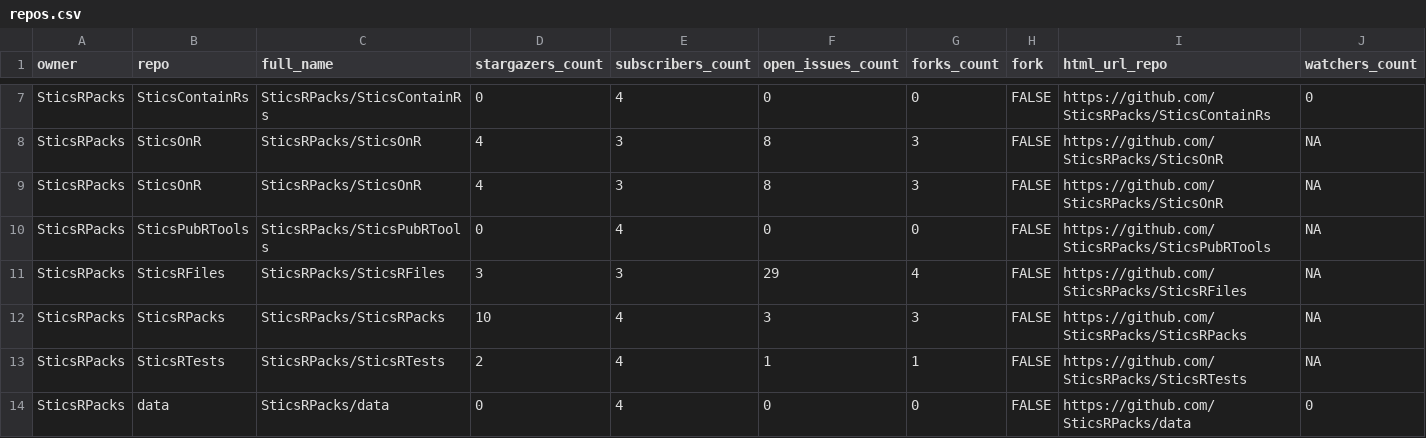
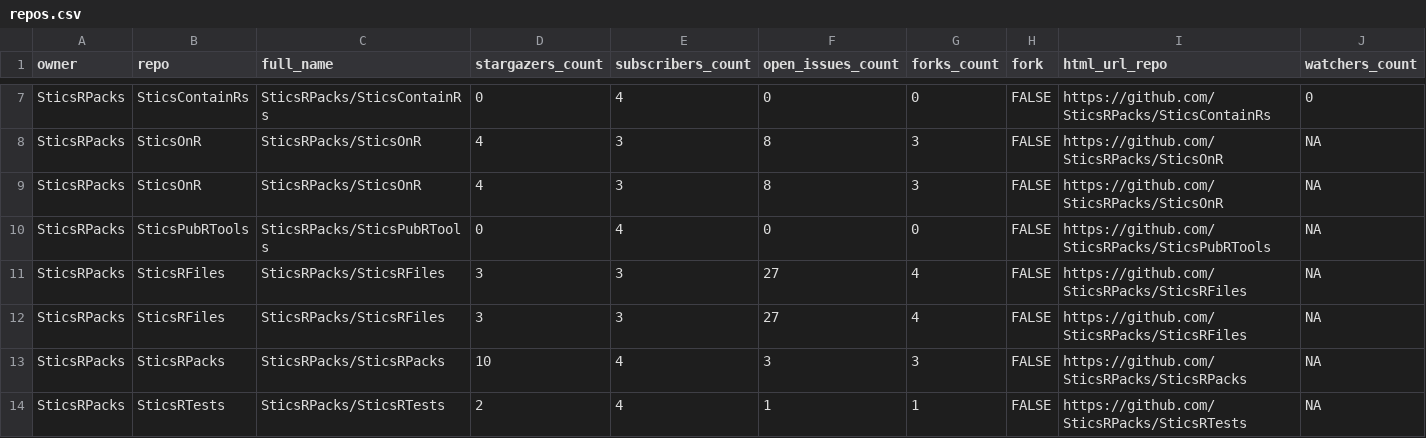
Before and after one commit to SticsRPacks/status, a CSV file: repos.csv, drawn as a sheet; only a part is shown, gaps mark what is left out; the shorter side is filled out with more unchanged rows; rows hold the shown columns only; the diff names each change by its address in the sheet, - before the commit and + after, or states it on an @@ line.

```diff
--- a/repos.csv
+++ b/repos.csv
-F11 (open_issues_count): 29
+F11 (open_issues_count): 27
+row 12: SticsRPacks | SticsRFiles | SticsRPacks/SticsRFiles | 3 | 3 | 27 | 4 | FALSE | https://github.com/SticsRPacks/SticsRFiles | NA
```
Also changed, not shown: 2 other files.
